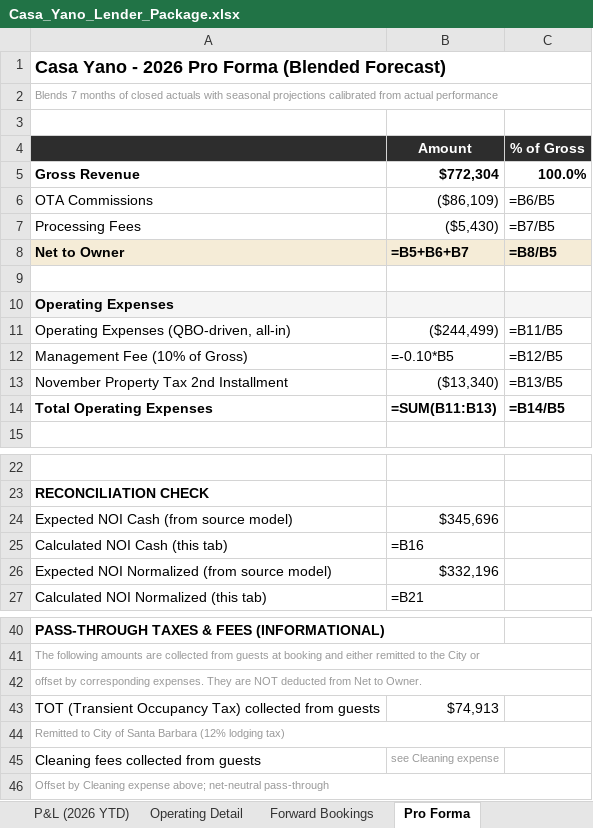
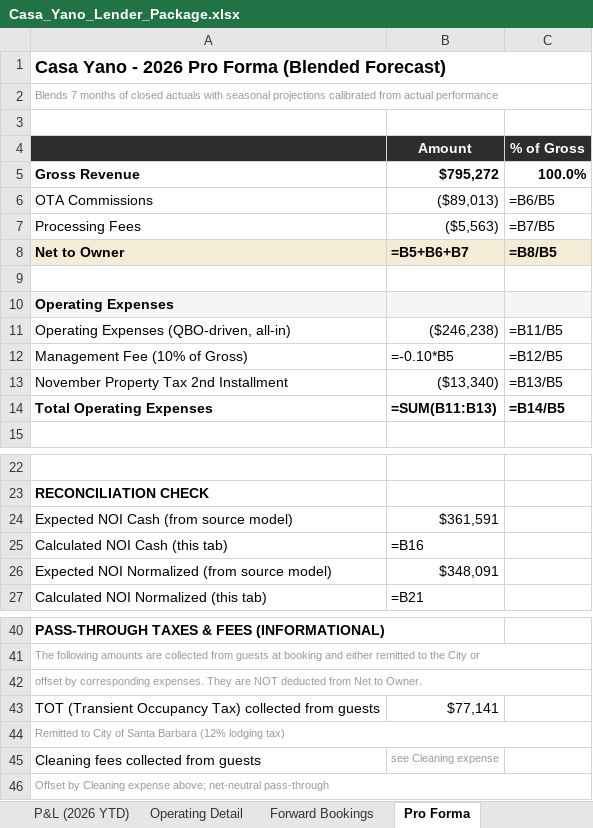
Before and after one commit to matt-dcp/yano, an Excel workbook: Casa_Yano_Lender_Package.xlsx, sheet Pro Forma, drawn as a sheet; only a part is shown, gaps mark what is left out; values as stored, in another font and other column widths than the file's, no borders; formulas without a stored value are shown as written; conditional formats not drawn; the diff names each change by its address in the sheet, - before the commit and + after, or states it on an @@ line.

```diff
--- a/Casa_Yano_Lender_Package.xlsx (sheet Pro Forma)
+++ b/Casa_Yano_Lender_Package.xlsx (sheet Pro Forma)
-B5 (Amount): $772,304
+B5 (Amount): $795,272
-B6 (Amount): ($86,109)
+B6 (Amount): ($89,013)
-B7 (Amount): ($5,430)
+B7 (Amount): ($5,563)
-B11 (Amount): ($244,499)
+B11 (Amount): ($246,238)
-B24 (Amount): $345,696
+B24 (Amount): $361,591
-B26 (Amount): $332,196
+B26 (Amount): $348,091
-B43 (Amount): $74,913
+B43 (Amount): $77,141
```
Also changed, not shown: sheet Forward Bookings, sheet Operating Detail, sheet Executive Summary, sheet Project History, Casa_Yano_Loan_Evaluator.xlsx, 1 other file.
